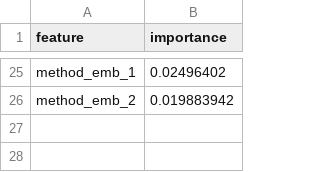
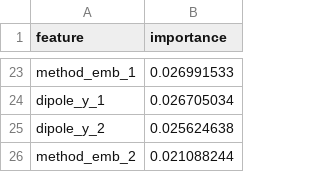
Before and after one commit to lamalab-org/copolymer-reactivity, a CSV file: copol_prediction/output/analysis/feature_importance.csv, drawn as a sheet; only a part is shown, gaps mark what is left out; addresses are those after the commit; the diff covers the shown part only; the diff names each change by its address in the sheet, - before the commit and + after, or states it on an @@ line.

```diff
--- a/copol_prediction/output/analysis/feature_importance.csv
+++ b/copol_prediction/output/analysis/feature_importance.csv
-B23 (importance): 0.02496402
+B23 (importance): 0.026991533
+row 24: dipole_y_1 | 0.026705034
+row 25: dipole_y_2 | 0.025624638
-B26 (importance): 0.019883942
+B26 (importance): 0.021088244
```
Also changed, not shown: 9 added rows, 11 removed rows and 12 edited cells elsewhere in this file, copol_prediction/output/analysis/confidence_threshold_sweep.csv, experiments/permutation_importance/results/permutation_importance_detailed.csv, 34 other files.
